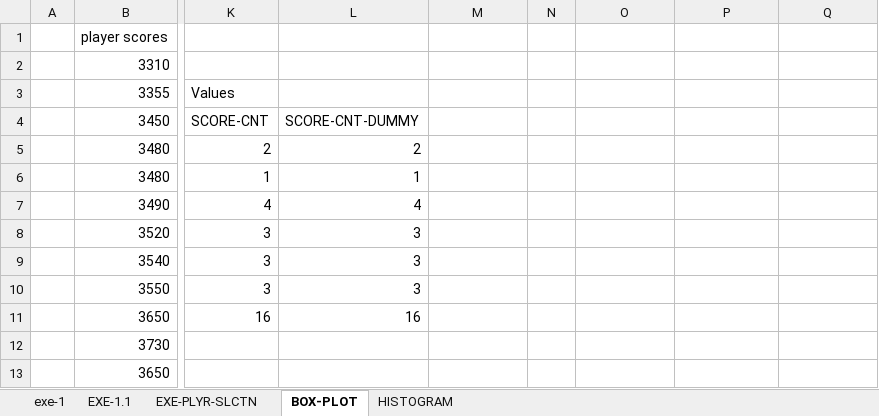
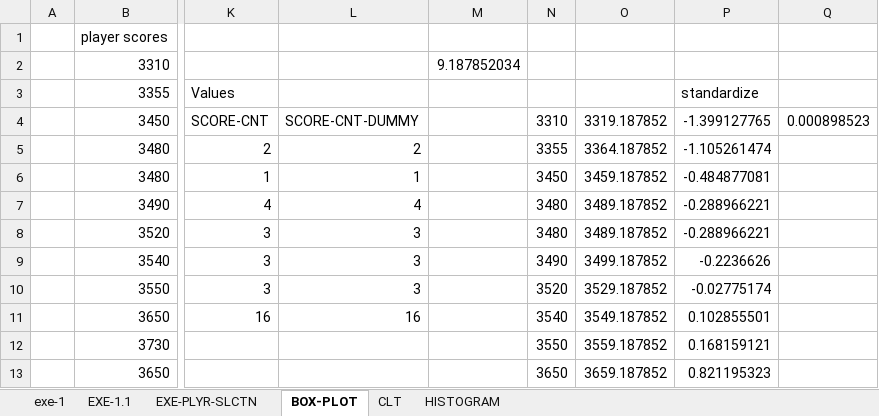
Before and after one commit to vimals-repository/Inceptez-Batch-13, an Excel workbook: STASTICS/ASSIGNMENTS/data_sales-WORKED.xlsx, sheet BOX-PLOT, drawn as a sheet; only a part is shown, gaps mark what is left out; values as stored, in another font and other column widths than the file's, no borders; charts and pictures not drawn; the diff covers the shown part only; the diff names each change by its address in the sheet, - before the commit and + after, or states it on an @@ line.

```diff
--- a/STASTICS/ASSIGNMENTS/data_sales-WORKED.xlsx (sheet BOX-PLOT)
+++ b/STASTICS/ASSIGNMENTS/data_sales-WORKED.xlsx (sheet BOX-PLOT)
+sheet tab: CLT
-M2: (empty)
+M2: 9.187852034
-P3: (empty)
+P3: standardize
-N4: (empty)
+N4: 3310
-O4: (empty)
+O4: 3319.187852
-P4: (empty)
+P4: -1.399127765
-Q4: (empty)
+Q4: 0.000898523
-N5: (empty)
+N5: 3355
-O5: (empty)
+O5: 3364.187852
-P5: (empty)
+P5: -1.105261474
-N6: (empty)
+N6: 3450
-O6: (empty)
+O6: 3459.187852
-P6: (empty)
+P6: -0.484877081
-N7:N8: (empty)
+N7:N8: 3480
-O7:O8: (empty)
+O7:O8: 3489.187852
-P7:P8: (empty)
+P7:P8: -0.288966221
-N9: (empty)
+N9: 3490
-O9: (empty)
+O9: 3499.187852
-P9: (empty)
+P9: -0.2236626
-N10: (empty)
+N10: 3520
-O10: (empty)
+O10: 3529.187852
-P10: (empty)
+P10: -0.02775174
-N11: (empty)
+N11: 3540
-O11: (empty)
+O11: 3549.187852
-P11: (empty)
+P11: 0.102855501
-N12: (empty)
+N12: 3550
-O12: (empty)
+O12: 3559.187852
-P12: (empty)
+P12: 0.168159121
-N13: (empty)
+N13: 3650
-O13: (empty)
+O13: 3659.187852
-P13: (empty)
+P13: 0.821195323
```
Also changed, not shown: 18 edited cells elsewhere in this sheet, sheet HISTOGRAM, charts or pictures.
